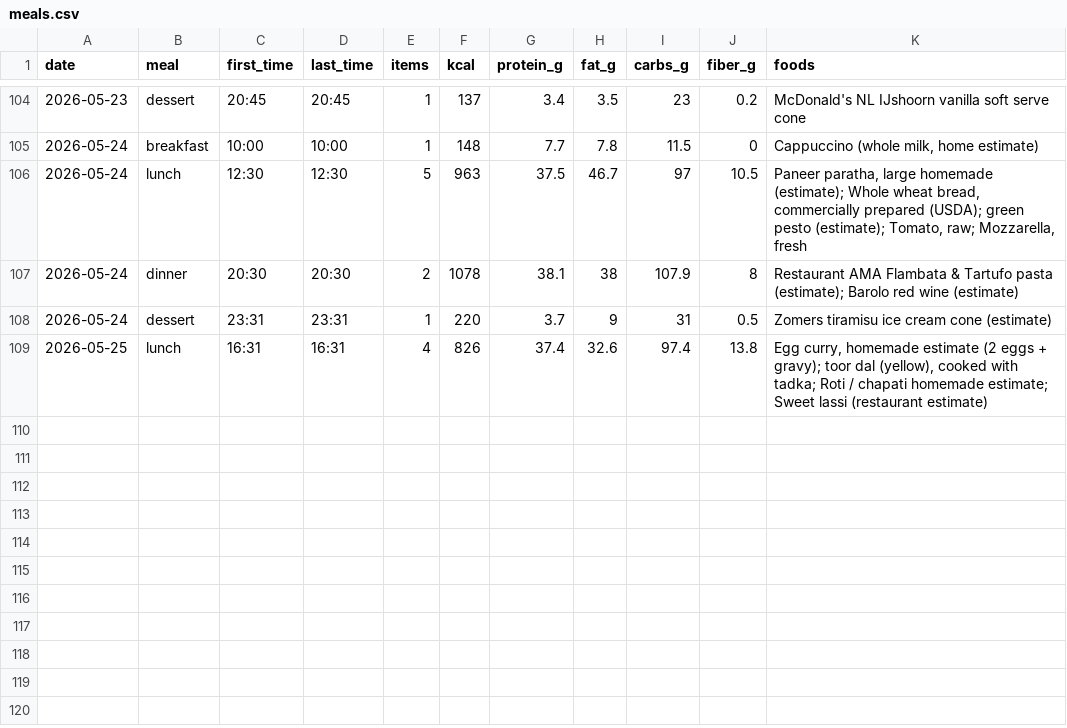
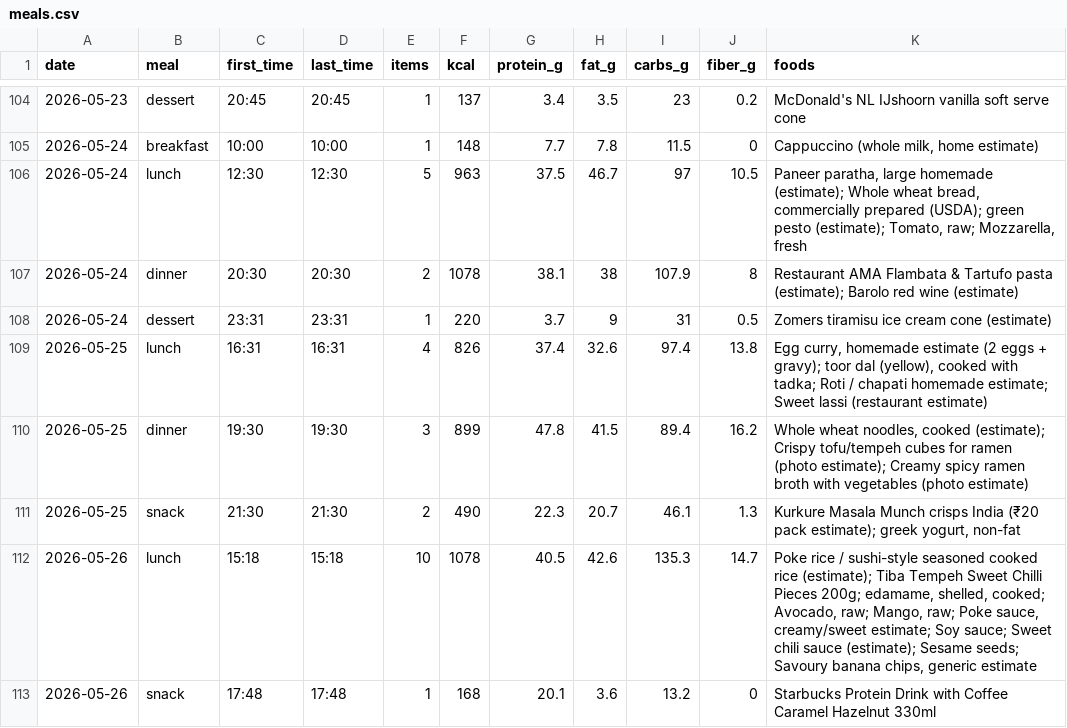
Before and after one commit to AnandChowdhary/food, a CSV file: data/meals.csv, drawn as a sheet; only a part is shown, gaps mark what is left out.

```diff
--- a/data/meals.csv
+++ b/data/meals.csv
@@ -109 +109,5 @@ date,meal,first_time,last_time,items,kcal,protein_g,fat_g,carbs_g,fiber_g,foods
 2026-05-25,lunch,16:31,16:31,4,826,37.4,32.6,97.4,13.8,"Egg curry, homemade estimate (2 eggs + gravy); toor dal (yellow), cooked with tadka; Roti / chapati homemade estimate; Sweet lassi (restaurant estimate)"
+2026-05-25,dinner,19:30,19:30,3,899,47.8,41.5,89.4,16.2,"Whole wheat noodles, cooked (estimate); Crispy tofu/tempeh cubes for ramen (photo estimate); Creamy spicy ramen broth with vegetables (photo estimate)"
+2026-05-25,snack,21:30,21:30,2,490,22.3,20.7,46.1,1.3,"Kurkure Masala Munch crisps India (₹20 pack estimate); greek yogurt, non-fat"
+2026-05-26,lunch,15:18,15:18,10,1078,40.5,42.6,135.3,14.7,"Poke rice / sushi-style seasoned cooked rice (estimate); Tiba Tempeh Sweet Chilli Pieces 200g; edamame, shelled, cooked; Avocado, raw; Mango, raw; Poke sauce, creamy/sweet estimate; Soy sauce; Sweet chili sauce (estimate); Sesame seeds; Savoury banana chips, generic estimate"
+2026-05-26,snack,17:48,17:48,1,168,20.1,3.6,13.2,0,Starbucks Protein Drink with Coffee Caramel Hazelnut 330ml
```
Also changed, not shown: data/daily.csv, data/entries.csv.
